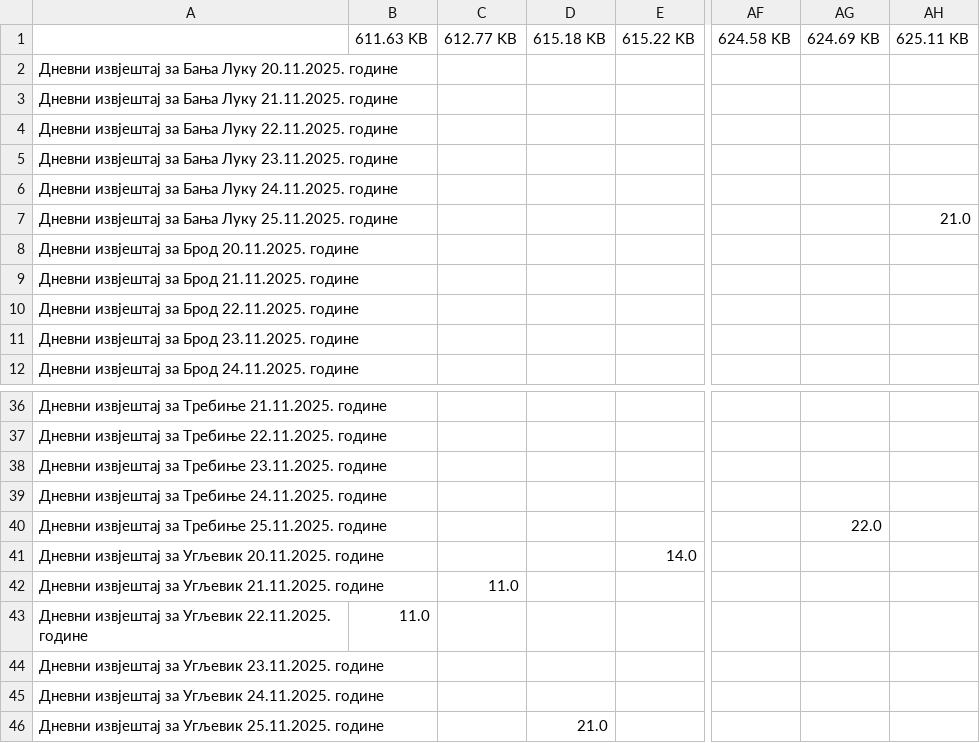
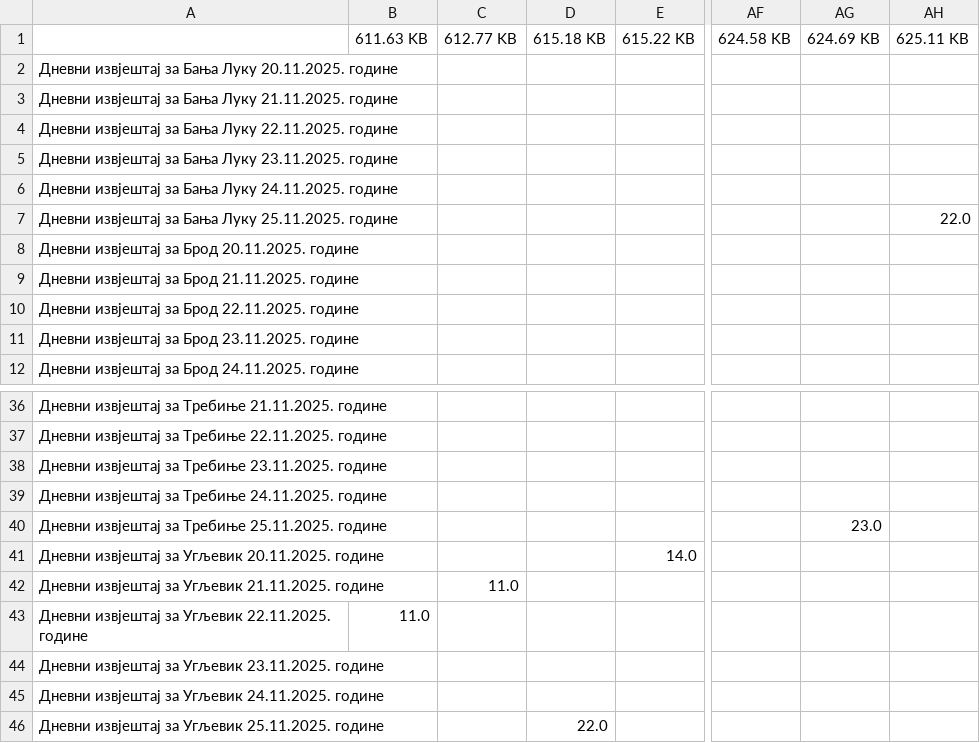
Before and after one commit to Prenj2001/Air-quality, a CSV file: air_quality_data.csv, drawn as a sheet; only a part is shown, gaps mark what is left out; the diff names each change by its address in the sheet, - before the commit and + after, or states it on an @@ line.

```diff
--- a/air_quality_data.csv
+++ b/air_quality_data.csv
-AH7 (625.11 KB): 21.0
+AH7 (625.11 KB): 22.0
-AG40 (624.69 KB): 22.0
+AG40 (624.69 KB): 23.0
-D46 (615.18 KB): 21.0
+D46 (615.18 KB): 22.0
```
